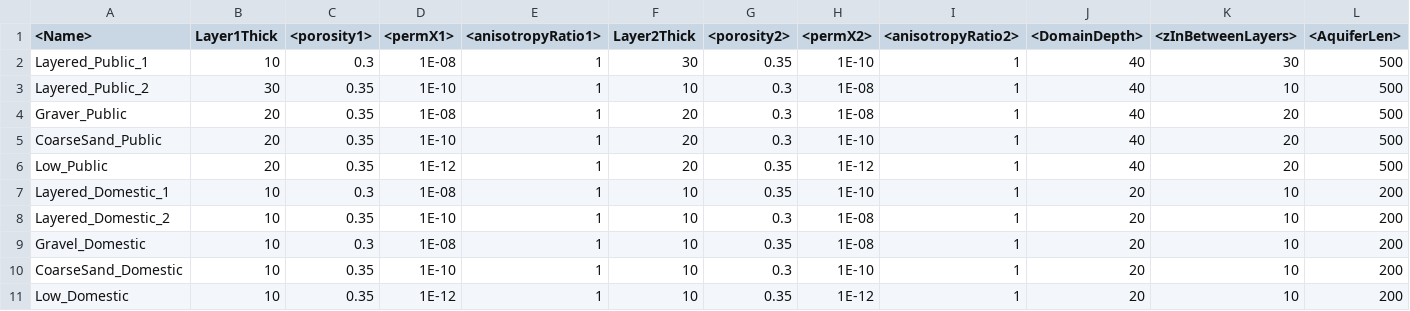
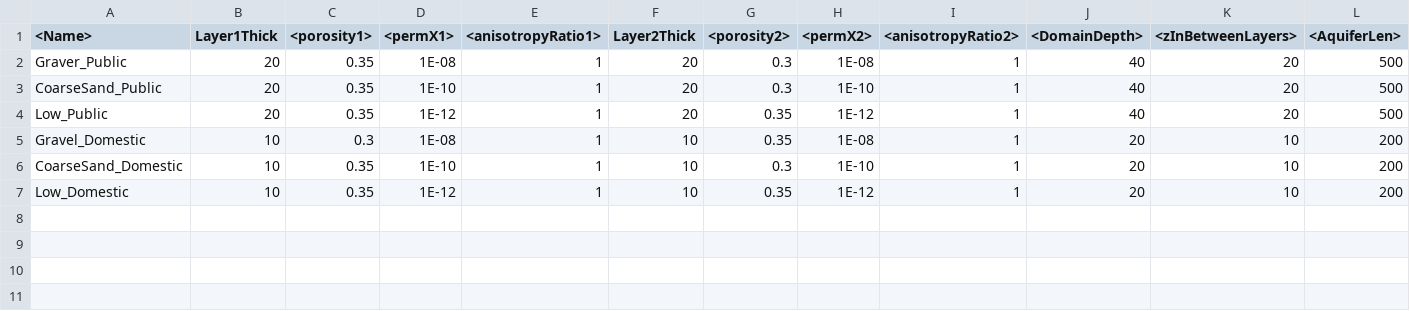
Before and after one commit to edsaac/bioparticle, a CSV file: doeTests/3DCube/NoReaction_Homogeneous.csv (was doeTests/3DCube/NoReaction.csv), drawn as a sheet; only a part is shown; rows hold the shown columns only; the diff names each change by its address in the sheet, - before the commit and + after, or states it on an @@ line.

Commit message:
CSV for homogeneous cases

```diff
--- a/doeTests/3DCube/NoReaction.csv
+++ b/doeTests/3DCube/NoReaction_Homogeneous.csv
-row 2: Layered_Public_1 | 10 | 0.3 | 1E-08 | 1 | 30 | 0.35 | 1E-10 | 1 | 40 | 30 | 500
-row 3: Layered_Public_2 | 30 | 0.35 | 1E-10 | 1 | 10 | 0.3 | 1E-08 | 1 | 40 | 10 | 500
-row 7: Layered_Domestic_1 | 10 | 0.3 | 1E-08 | 1 | 10 | 0.35 | 1E-10 | 1 | 20 | 10 | 200
-row 8: Layered_Domestic_2 | 10 | 0.35 | 1E-10 | 1 | 10 | 0.3 | 1E-08 | 1 | 20 | 10 | 200
```
